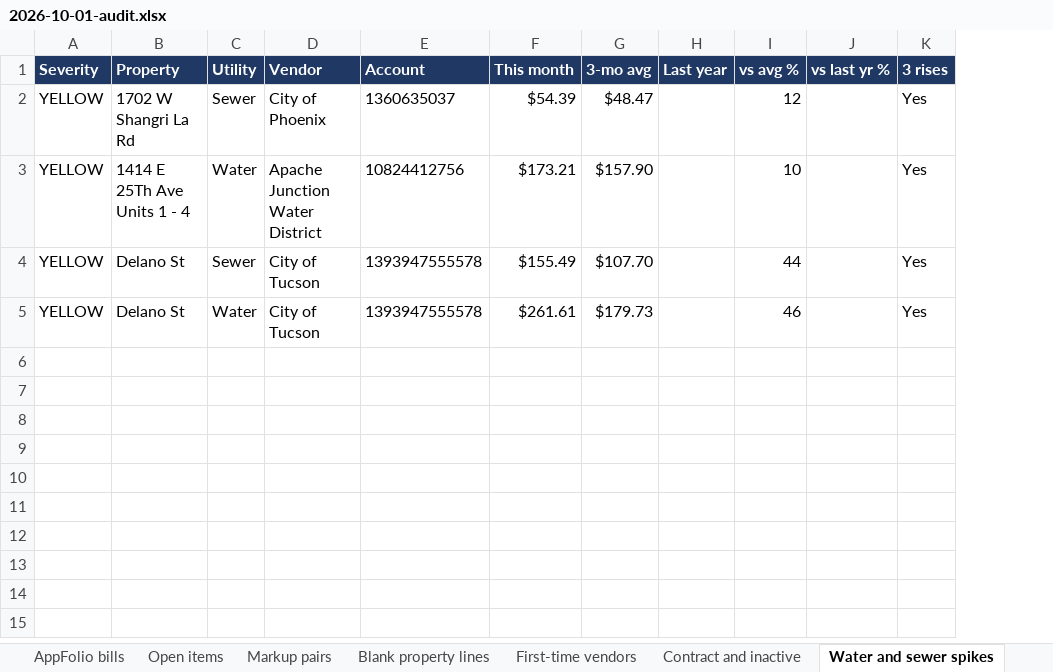
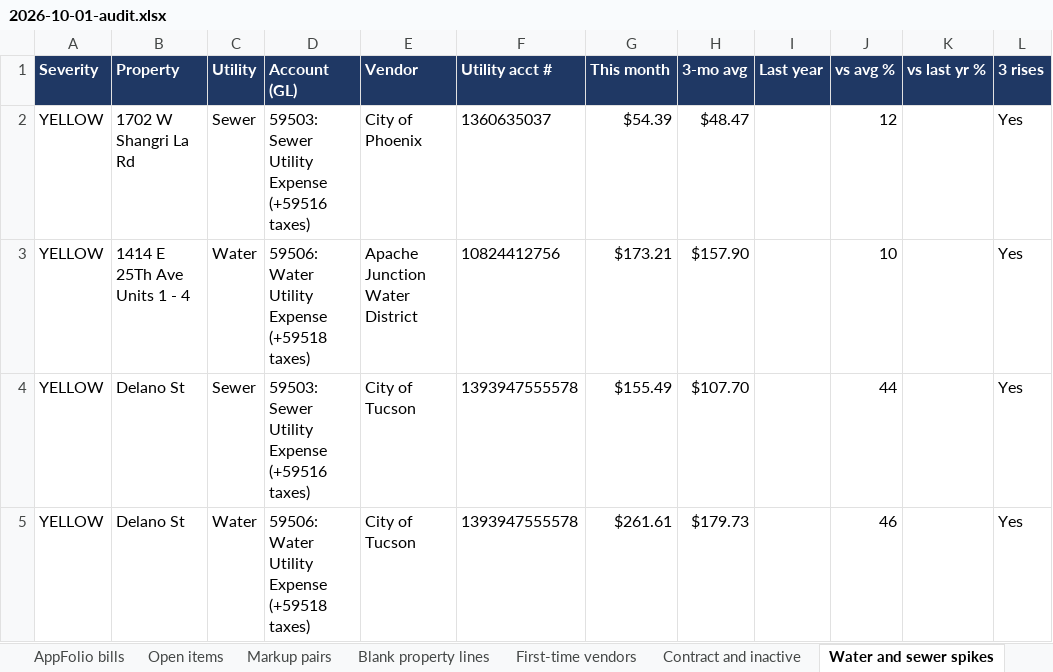
Before and after one commit to TiffanyRosenbaum/Owner-reports-audit-, an Excel workbook: reports/2026-10-01-audit.xlsx, sheet Water and sewer spikes, drawn as a sheet; values as stored, in another font and other column widths than the file's, no borders; addresses are those after the commit; the diff names each change by its address in the sheet, - before the commit and + after, or states it on an @@ line.

```diff
--- a/reports/2026-10-01-audit.xlsx (sheet Water and sewer spikes)
+++ b/reports/2026-10-01-audit.xlsx (sheet Water and sewer spikes)
+column D (Account (GL)), rows 2-5: 59503: Sewer Utility Expense (+59516 taxes) | 59506: Water Utility Expense (+59518 taxes) | 59503: Sewer Utility Expense (+59516 taxes) | 59506: Water Utility Expense (+59518 taxes)
-F1: Account
+F1: Utility acct #
```
Also changed, not shown: sheet AppFolio bills, sheet First-time vendors, sheet Markup pairs, sheet Findings, sheet Matching references, sheet Resident-pays utilities, 2 other files.
